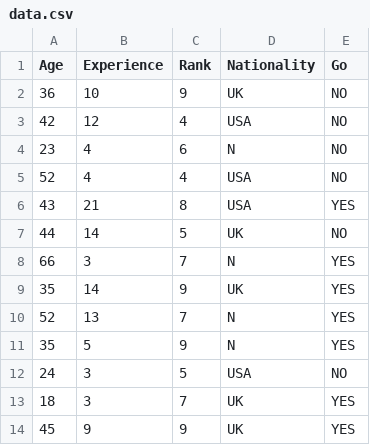
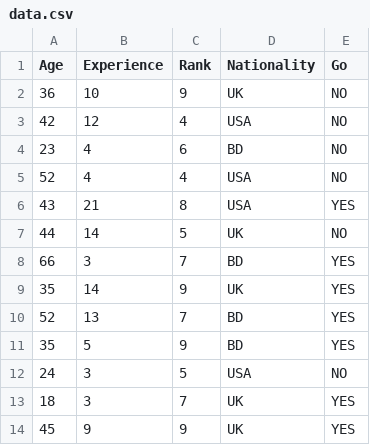
Before and after one commit to saadahm189/academic, a CSV file: baust/CSE 3202 Artificial Intelligence/Decision Tree/data.csv, drawn as a sheet.

```diff
--- a/baust/CSE 3202 Artificial Intelligence/Decision Tree/data.csv
+++ b/baust/CSE 3202 Artificial Intelligence/Decision Tree/data.csv
@@ -3,3 +3,3 @@ Age,Experience,Rank,Nationality,Go
 42,12,4,USA,NO
-23,4,6,N,NO
+23,4,6,BD,NO
 52,4,4,USA,NO
@@ -7,6 +7,6 @@ Age,Experience,Rank,Nationality,Go
 44,14,5,UK,NO
-66,3,7,N,YES
+66,3,7,BD,YES
 35,14,9,UK,YES
-52,13,7,N,YES
-35,5,9,N,YES
+52,13,7,BD,YES
+35,5,9,BD,YES
 24,3,5,USA,NO
```
Also changed, not shown: 1 other file.
